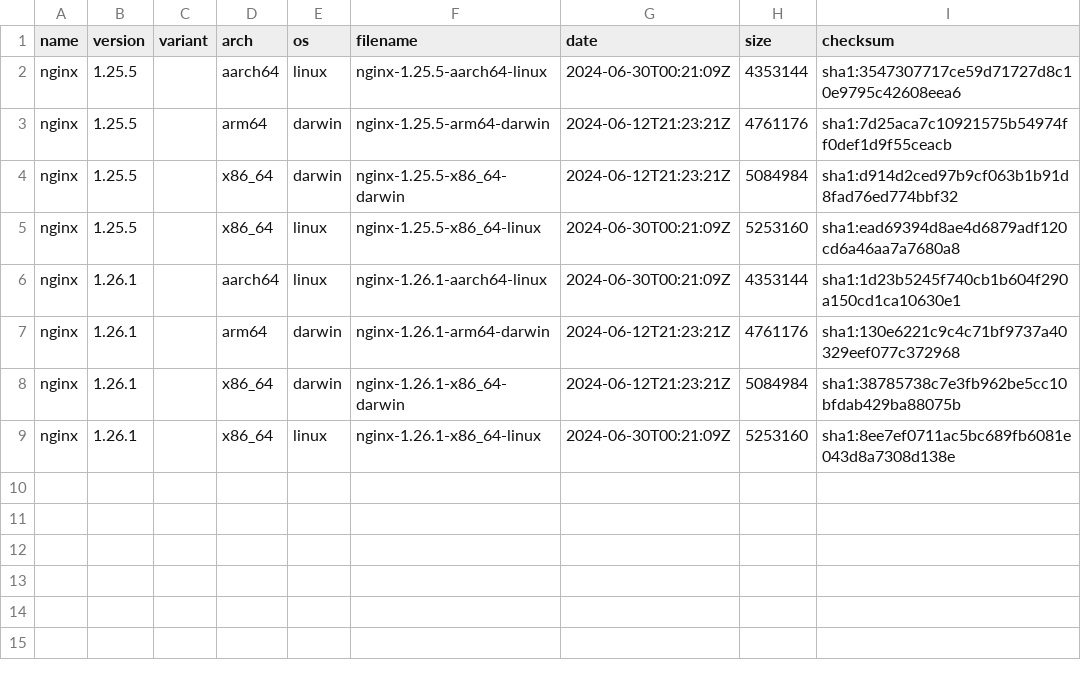
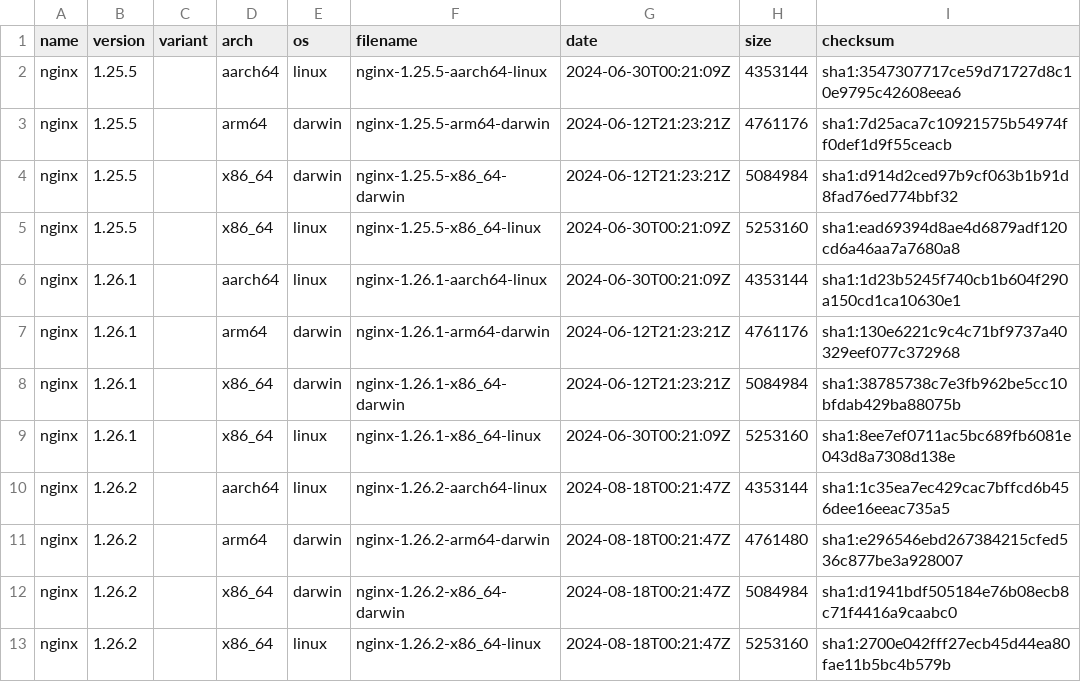
Before and after one commit to hallme/nginx-binaries, a CSV file: index.csv, drawn as a sheet; the diff names each change by its address in the sheet, - before the commit and + after, or states it on an @@ line.

```diff
--- a/index.csv
+++ b/index.csv
+row 10: nginx | 1.26.2 |  | aarch64 | linux | nginx-1.26.2-aarch64-linux | 2024-08-18T00:21:47Z | 4353144 | sha1:1c35ea7ec429cac7bffcd6b456dee16eeac735a5
+row 11: nginx | 1.26.2 |  | arm64 | darwin | nginx-1.26.2-arm64-darwin | 2024-08-18T00:21:47Z | 4761480 | sha1:e296546ebd267384215cfed536c877be3a928007
+row 12: nginx | 1.26.2 |  | x86_64 | darwin | nginx-1.26.2-x86_64-darwin | 2024-08-18T00:21:47Z | 5084984 | sha1:d1941bdf505184e76b08ecb8c71f4416a9caabc0
+row 13: nginx | 1.26.2 |  | x86_64 | linux | nginx-1.26.2-x86_64-linux | 2024-08-18T00:21:47Z | 5253160 | sha1:2700e042fff27ecb45d44ea80fae11b5bc4b579b
```
Also changed, not shown: 14 other files.
